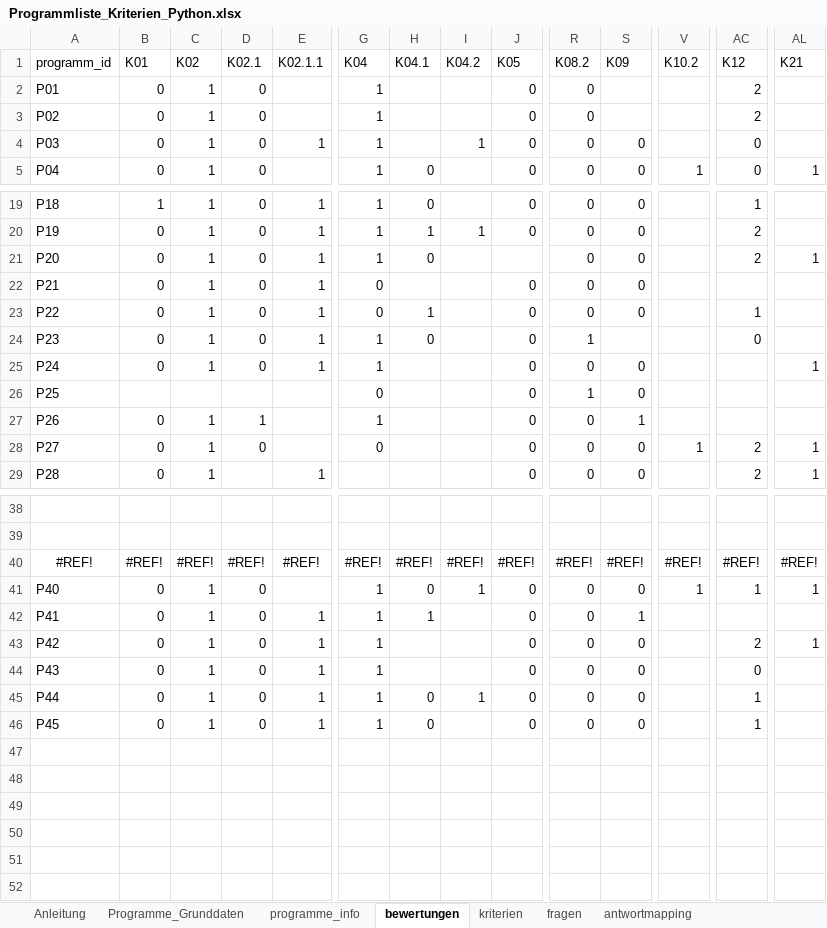
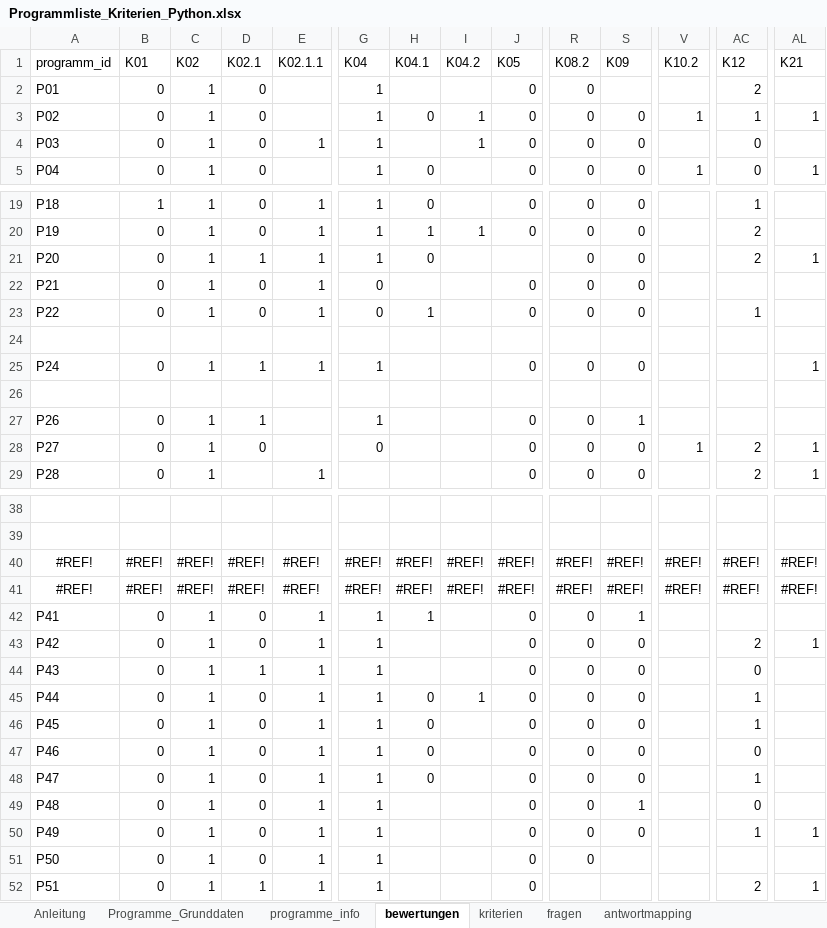
Before and after one commit to Clotti00/MatchZeit, an Excel workbook: data/Programmliste_Kriterien_Python.xlsx, sheet bewertungen, drawn as a sheet; only a part is shown, gaps mark what is left out; values as stored, in another font and other column widths than the file's, no borders; removed rows and columns are numbered as before the commit, all else as after; rows hold the shown columns only; the diff names each change by its address in the sheet, - before the commit and + after, or states it on an @@ line.

```diff
--- a/data/Programmliste_Kriterien_Python.xlsx (sheet bewertungen)
+++ b/data/Programmliste_Kriterien_Python.xlsx (sheet bewertungen)
-H3 (K04.1): (empty)
+H3 (K04.1): 0
-I3 (K04.2): (empty)
+I3 (K04.2): 1
-S3 (K09): (empty)
+S3 (K09): 0
-V3 (K10.2): (empty)
+V3 (K10.2): 1
-AC3 (K12): 2
+AC3 (K12): 1
-AL3 (K21): (empty)
+AL3 (K21): 1
-D21 (K02.1): 0
+D21 (K02.1): 1
-row 24: P23 | 0 | 1 | 0 | 1 | 1 | 0 |  | 0 | 1 |  |  | 0
+row 24: (empty)
-D25 (K02.1): 0
+D25 (K02.1): 1
-row 26: P25 |  |  |  |  | 0 |  |  | 0 | 1 | 0
+row 26: (empty)
-row 41: P40 | 0 | 1 | 0 |  | 1 | 0 | 1 | 0 | 0 | 0 | 1 | 1 | 1
+row 41: #REF! | #REF! | #REF! | #REF! | #REF! | #REF! | #REF! | #REF! | #REF! | #REF! | #REF! | #REF! | #REF! | #REF!
-D44 (K02.1): 0
+D44 (K02.1): 1
+row 47: P46 | 0 | 1 | 0 | 1 | 1 | 0 |  | 0 | 0 | 0 |  | 0
+row 48: P47 | 0 | 1 | 0 | 1 | 1 | 0 |  | 0 | 0 | 0 |  | 1
+row 49: P48 | 0 | 1 | 0 | 1 | 1 |  |  | 0 | 0 | 1 |  | 0
+row 50: P49 | 0 | 1 | 0 | 1 | 1 |  |  | 0 | 0 | 0 |  | 1 | 1
+row 51: P50 | 0 | 1 | 0 | 1 | 1 |  |  | 0 | 0
+row 52: P51 | 0 | 1 | 1 | 1 | 1 |  |  | 0 |  |  |  | 2 | 1
```
Also changed, not shown: sheet Programme_Grunddaten, sheet programme_info, sheet fragen, sheet kriterien, formulas that keep their value.
